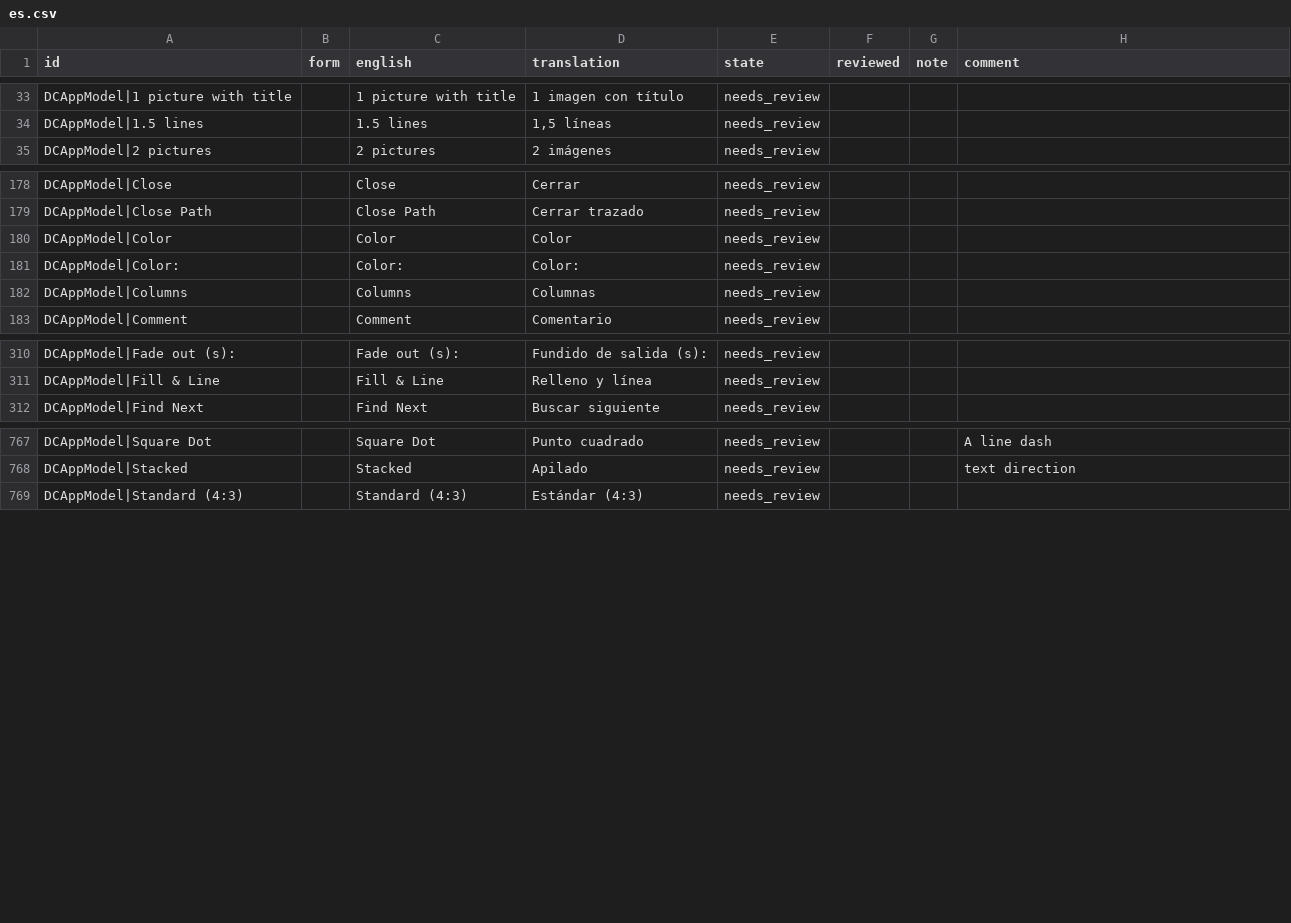
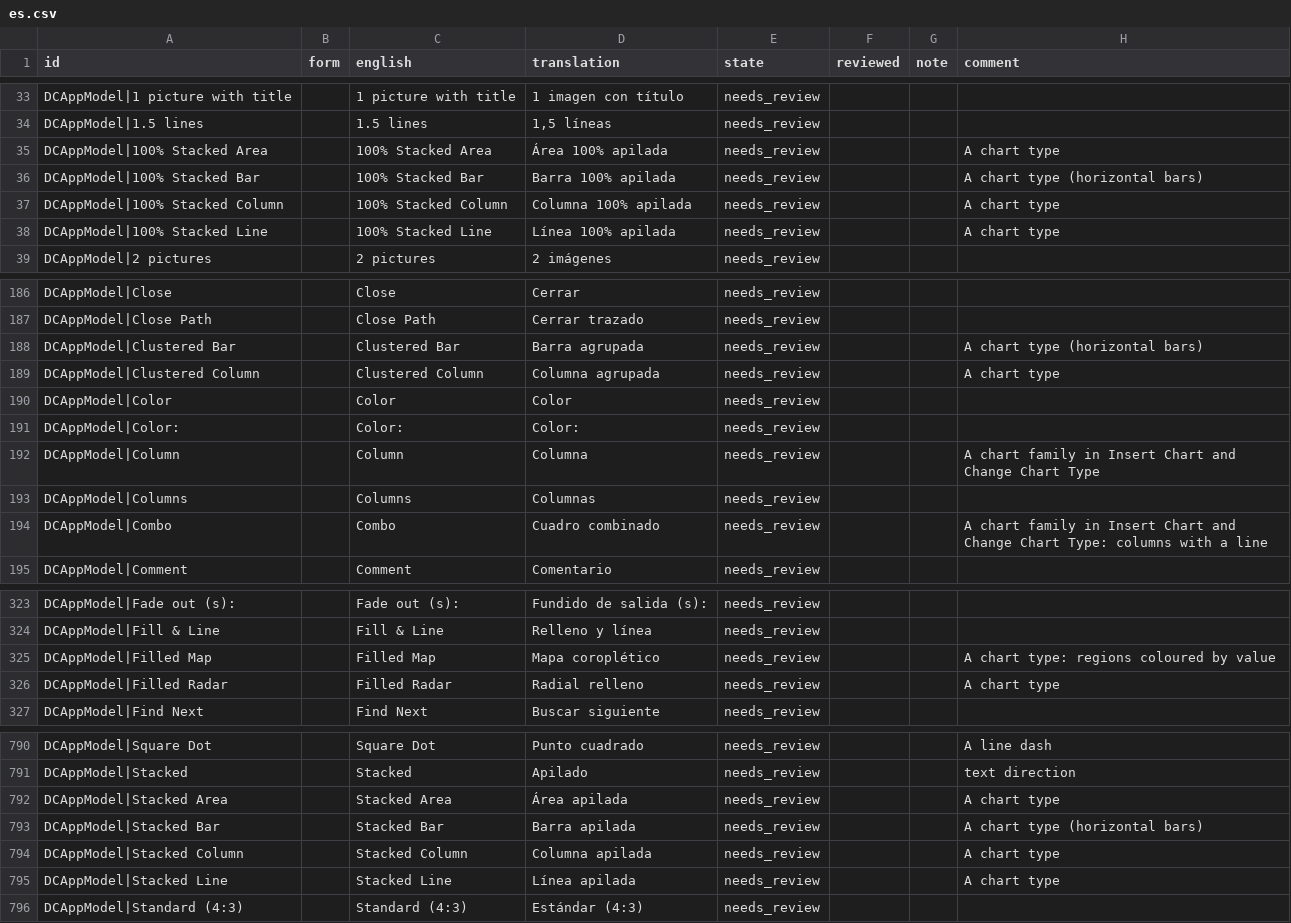
Before and after one commit to xocialize/DeckCraftNative, a CSV file: Docs/localization/review/es.csv, drawn as a sheet; only a part is shown, gaps mark what is left out; the diff covers the shown part only; the diff names each change by its address in the sheet, - before the commit and + after, or states it on an @@ line.

```diff
--- a/Docs/localization/review/es.csv
+++ b/Docs/localization/review/es.csv
+row 35: DCAppModel|100% Stacked Area |  | 100% Stacked Area | Área 100% apilada | needs_review |  |  | A chart type
+row 36: DCAppModel|100% Stacked Bar |  | 100% Stacked Bar | Barra 100% apilada | needs_review |  |  | A chart type (horizontal bars)
+row 37: DCAppModel|100% Stacked Column |  | 100% Stacked Column | Columna 100% apilada | needs_review |  |  | A chart type
+row 38: DCAppModel|100% Stacked Line |  | 100% Stacked Line | Línea 100% apilada | needs_review |  |  | A chart type
+row 188: DCAppModel|Clustered Bar |  | Clustered Bar | Barra agrupada | needs_review |  |  | A chart type (horizontal bars)
+row 189: DCAppModel|Clustered Column |  | Clustered Column | Columna agrupada | needs_review |  |  | A chart type
+row 192: DCAppModel|Column |  | Column | Columna | needs_review |  |  | A chart family in Insert Chart and Change Chart Type
+row 194: DCAppModel|Combo |  | Combo | Cuadro combinado | needs_review |  |  | A chart family in Insert Chart and Change Chart Type: columns with a line
+row 325: DCAppModel|Filled Map |  | Filled Map | Mapa coroplético | needs_review |  |  | A chart type: regions coloured by value
+row 326: DCAppModel|Filled Radar |  | Filled Radar | Radial relleno | needs_review |  |  | A chart type
+row 792: DCAppModel|Stacked Area |  | Stacked Area | Área apilada | needs_review |  |  | A chart type
+row 793: DCAppModel|Stacked Bar |  | Stacked Bar | Barra apilada | needs_review |  |  | A chart type (horizontal bars)
+row 794: DCAppModel|Stacked Column |  | Stacked Column | Columna apilada | needs_review |  |  | A chart type
+row 795: DCAppModel|Stacked Line |  | Stacked Line | Línea apilada | needs_review |  |  | A chart type
```
Also changed, not shown: 21 added rows and 1 edited cell elsewhere in this file, Docs/localization/review/de.csv, Docs/localization/review/fr.csv, 9 other files.
